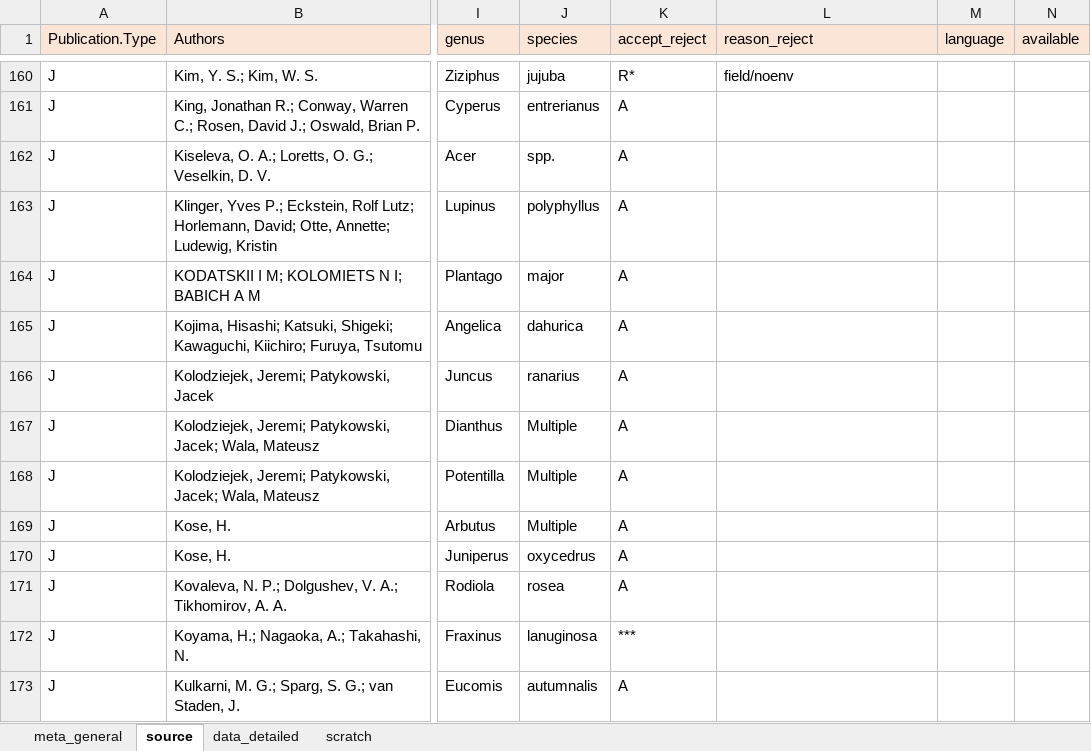
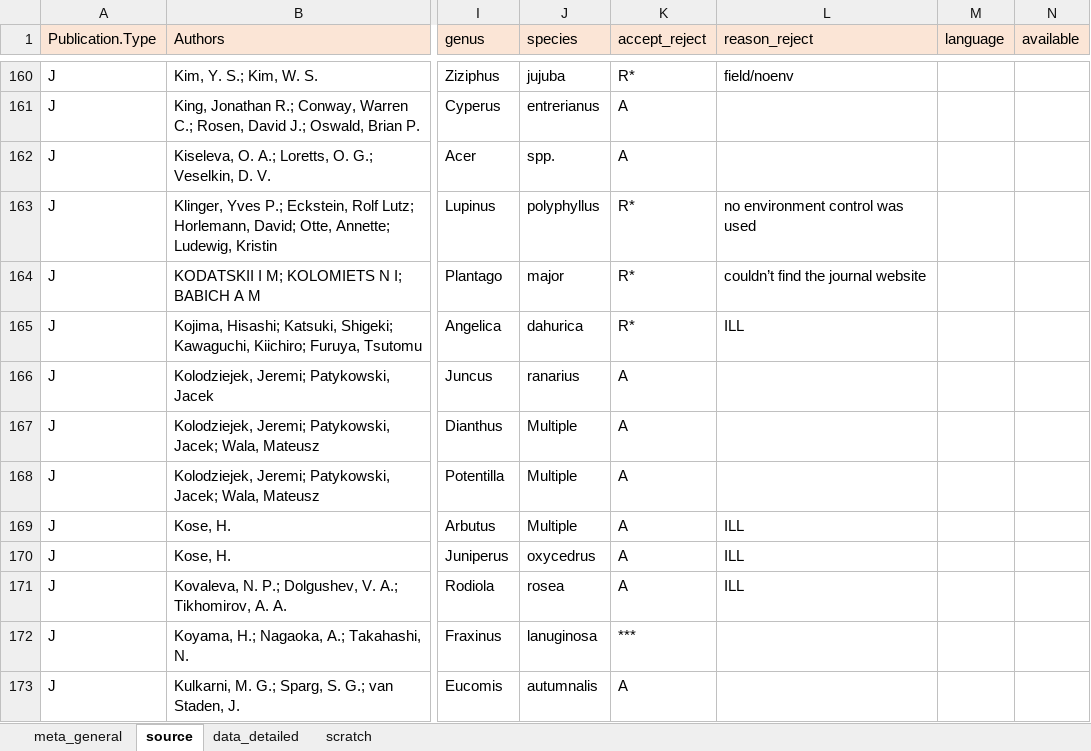
Before and after one commit to lizzieinvancouver/egret, an Excel workbook: data/egret_BW.xlsx, sheet source, drawn as a sheet; only a part is shown, gaps mark what is left out; values as stored, in another font and other column widths than the file's, no borders; the diff covers the shown part only; the diff names each change by its address in the sheet, - before the commit and + after, or states it on an @@ line.

```diff
--- a/data/egret_BW.xlsx (sheet source)
+++ b/data/egret_BW.xlsx (sheet source)
-K163:K165 (accept_reject): A
+K163:K165 (accept_reject): R*
-L163 (reason_reject): (empty)
+L163 (reason_reject): no environment control was used
-L164 (reason_reject): (empty)
+L164 (reason_reject): couldn’t find the journal website
-L165 (reason_reject): (empty)
+L165 (reason_reject): ILL
-L169:L171 (reason_reject): (empty)
+L169:L171 (reason_reject): ILL
```
Also changed, not shown: 18 edited cells and cell formats elsewhere in this sheet, sheet data_detailed, sheet scratch.
